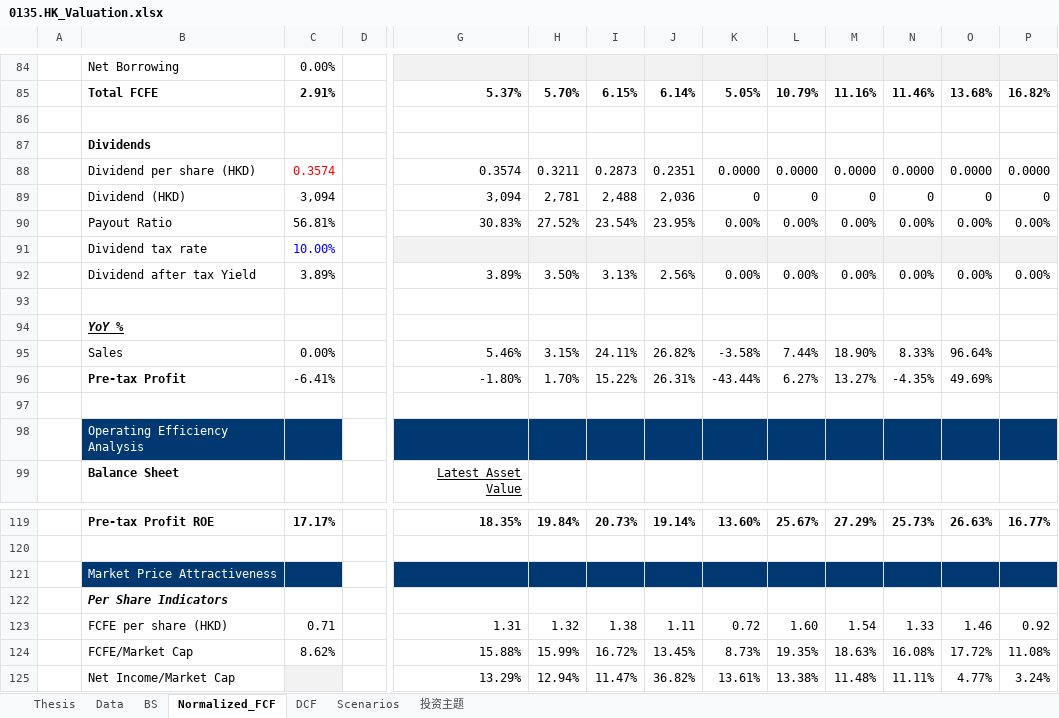
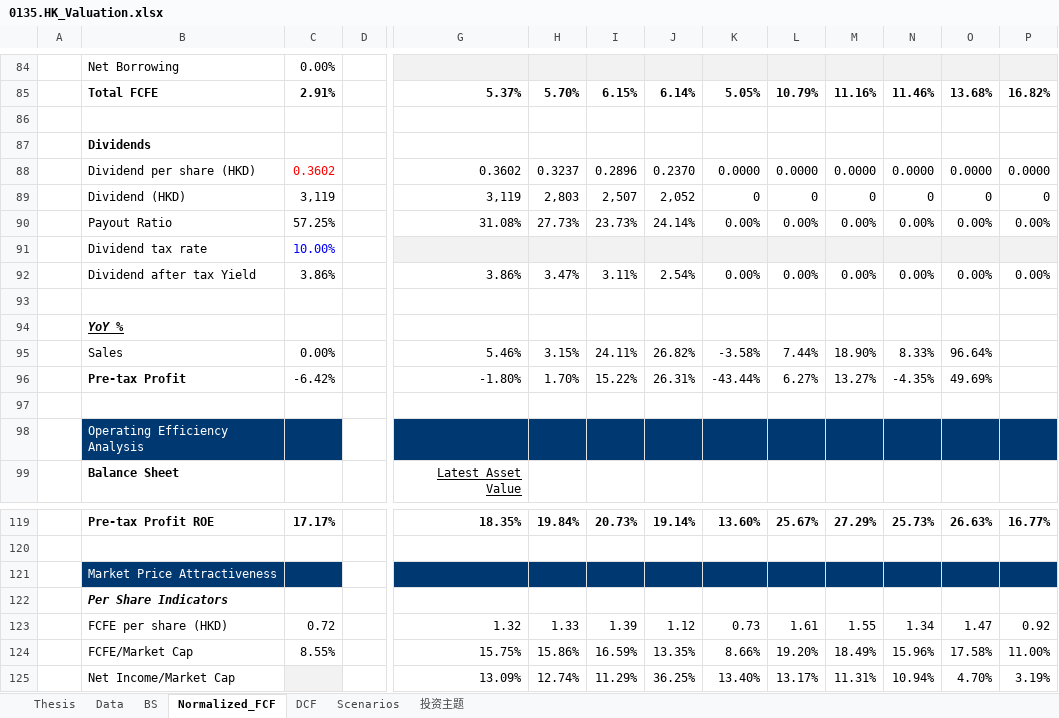
Before and after one commit to JerryChenz/Invest_Proc_1, an Excel workbook: financial_models/opportunities/0135.HK_Valuation.xlsx, sheet Normalized_FCF, drawn as a sheet; only a part is shown, gaps mark what is left out; values as stored, in another font and other column widths than the file's, no borders; conditional formats not drawn; removed rows and columns are numbered as before the commit, all else as after; rows hold the shown columns only; the diff names each change by its address in the sheet, - before the commit and + after, or states it on an @@ line.

```diff
--- a/financial_models/opportunities/0135.HK_Valuation.xlsx (sheet Normalized_FCF)
+++ b/financial_models/opportunities/0135.HK_Valuation.xlsx (sheet Normalized_FCF)
-C88: 0.3574
+C88: 0.3602
-G88: 0.3574
+G88: 0.3602
-H88: 0.3211
+H88: 0.3237
-I88: 0.2873
+I88: 0.2896
-J88: 0.2351
+J88: 0.2370
-C89: 3,094
+C89: 3,119
-G89: 3,094
+G89: 3,119
-H89: 2,781
+H89: 2,803
-I89: 2,488
+I89: 2,507
-J89: 2,036
+J89: 2,052
-C90: 56.81%
+C90: 57.25%
-G90: 30.83%
+G90: 31.08%
-H90: 27.52%
+H90: 27.73%
-I90: 23.54%
+I90: 23.73%
-J90: 23.95%
+J90: 24.14%
-C92: 3.89%
+C92: 3.86%
-G92: 3.89%
+G92: 3.86%
-H92: 3.50%
+H92: 3.47%
-I92: 3.13%
+I92: 3.11%
-J92: 2.56%
+J92: 2.54%
-C96: -6.41%
+C96: -6.42%
-row 123:  | FCFE per share (HKD) | 0.71 |  | 1.31 | 1.32 | 1.38 | 1.11 | 0.72 | 1.60 | 1.54 | 1.33 | 1.46 | 0.92
-row 124:  | FCFE/Market Cap | 8.62% |  | 15.88% | 15.99% | 16.72% | 13.45% | 8.73% | 19.35% | 18.63% | 16.08% | 17.72% | 11.08%
-row 125:  | Net Income/Market Cap |  |  | 13.29% | 12.94% | 11.47% | 36.82% | 13.61% | 13.38% | 11.48% | 11.11% | 4.77% | 3.24%
+row 123:  | FCFE per share (HKD) | 0.72 |  | 1.32 | 1.33 | 1.39 | 1.12 | 0.73 | 1.61 | 1.55 | 1.34 | 1.47 | 0.92
+row 124:  | FCFE/Market Cap | 8.55% |  | 15.75% | 15.86% | 16.59% | 13.35% | 8.66% | 19.20% | 18.49% | 15.96% | 17.58% | 11.00%
+row 125:  | Net Income/Market Cap |  |  | 13.09% | 12.74% | 11.29% | 36.25% | 13.40% | 13.17% | 11.31% | 10.94% | 4.70% | 3.19%
```
Also changed, not shown: sheet DCF, sheet Thesis, sheet 投资主题, sheet Scenarios, sheet BS, sheet Data, formulas that keep their value, financial_models/level2_screener.xlsx, financial_models/opportunities/0639.HK_Valuation.xlsx, 18 other files.
